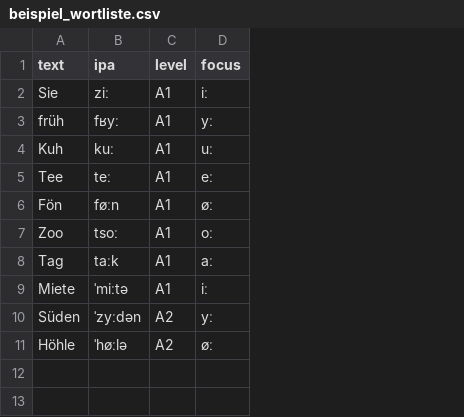
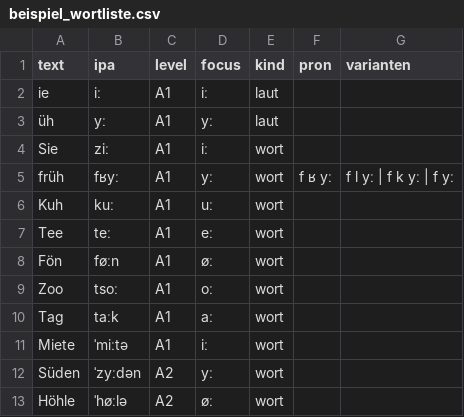
Before and after one commit to tpfuhl/mundwerk, a CSV file: server/data/beispiel_wortliste.csv, drawn as a sheet; addresses are those after the commit; the diff names each change by its address in the sheet, - before the commit and + after, or states it on an @@ line.

```diff
--- a/server/data/beispiel_wortliste.csv
+++ b/server/data/beispiel_wortliste.csv
+column E (kind), rows 4-13: all wort
+column F (pron), row 5: f ʁ yː
+column G (varianten), row 5: f l yː | f k yː | f yː
+row 2: ie | iː | A1 | iː | laut
+row 3: üh | yː | A1 | yː | laut
```
Also changed, not shown: 11 other files.
